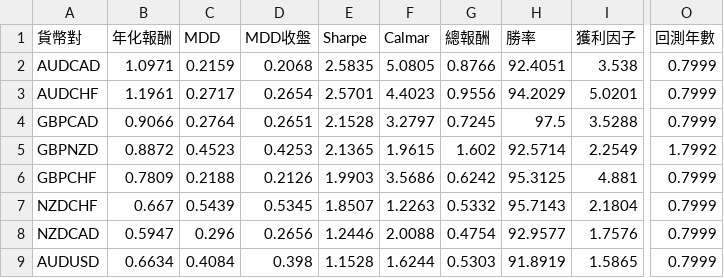
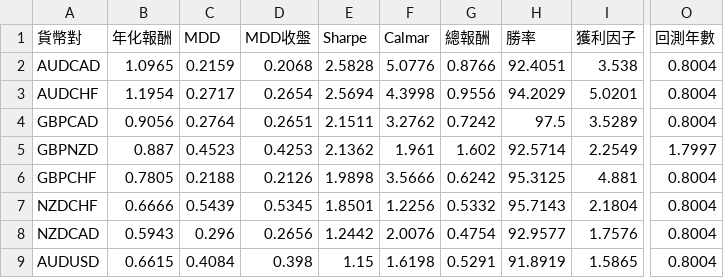
Before and after one commit to evan7646-cloud/bollinger_meanreversion_equities, a CSV file: docs/fx_top8_performance.csv, drawn as a sheet; only a part is shown, gaps mark what is left out; the diff covers the shown part only; the diff names each change by its address in the sheet, - before the commit and + after, or states it on an @@ line.

```diff
--- a/docs/fx_top8_performance.csv
+++ b/docs/fx_top8_performance.csv
-B2 (年化報酬): 1.0971
+B2 (年化報酬): 1.0965
-E2 (Sharpe): 2.5835
+E2 (Sharpe): 2.5828
-F2 (Calmar): 5.0805
+F2 (Calmar): 5.0776
-O2:O4 (回測年數): 0.7999
+O2:O4 (回測年數): 0.8004
-B3 (年化報酬): 1.1961
+B3 (年化報酬): 1.1954
-E3 (Sharpe): 2.5701
+E3 (Sharpe): 2.5694
-F3 (Calmar): 4.4023
+F3 (Calmar): 4.3998
-B4 (年化報酬): 0.9066
+B4 (年化報酬): 0.9056
-E4 (Sharpe): 2.1528
+E4 (Sharpe): 2.1511
-F4 (Calmar): 3.2797
+F4 (Calmar): 3.2762
-G4 (總報酬): 0.7245
+G4 (總報酬): 0.7242
-I4 (獲利因子): 3.5288
+I4 (獲利因子): 3.5289
-B5 (年化報酬): 0.8872
+B5 (年化報酬): 0.887
-E5 (Sharpe): 2.1365
+E5 (Sharpe): 2.1362
-F5 (Calmar): 1.9615
+F5 (Calmar): 1.961
-O5 (回測年數): 1.7992
+O5 (回測年數): 1.7997
-B6 (年化報酬): 0.7809
+B6 (年化報酬): 0.7805
-E6 (Sharpe): 1.9903
+E6 (Sharpe): 1.9898
-F6 (Calmar): 3.5686
+F6 (Calmar): 3.5666
-O6:O9 (回測年數): 0.7999
+O6:O9 (回測年數): 0.8004
-B7 (年化報酬): 0.667
+B7 (年化報酬): 0.6666
-E7 (Sharpe): 1.8507
+E7 (Sharpe): 1.8501
-F7 (Calmar): 1.2263
+F7 (Calmar): 1.2256
-B8 (年化報酬): 0.5947
+B8 (年化報酬): 0.5943
-E8 (Sharpe): 1.2446
+E8 (Sharpe): 1.2442
-F8 (Calmar): 2.0088
+F8 (Calmar): 2.0076
-B9 (年化報酬): 0.6634
+B9 (年化報酬): 0.6615
-E9 (Sharpe): 1.1528
+E9 (Sharpe): 1.15
-F9 (Calmar): 1.6244
+F9 (Calmar): 1.6198
-G9 (總報酬): 0.5303
+G9 (總報酬): 0.5291
```
Also changed, not shown: 23 edited cells elsewhere in this file, 2 other files.
